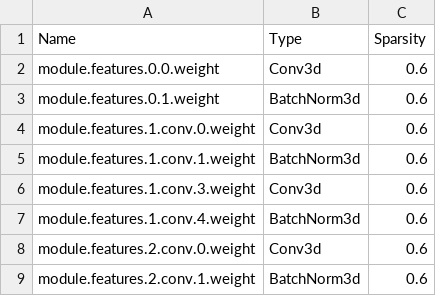
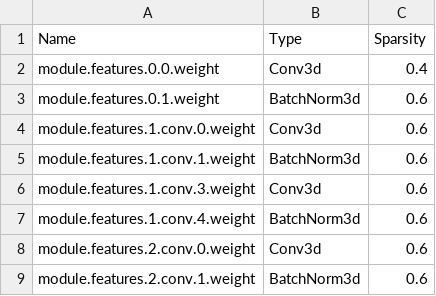
Before and after one commit to elliottloveridge/compressed-video-classification, a CSV file: compressed-3d-cnn/model_summary/mobilenetv2.csv, drawn as a sheet; only a part is shown.

Commit message:
update

```diff
--- a/compressed-3d-cnn/model_summary/mobilenetv2.csv
+++ b/compressed-3d-cnn/model_summary/mobilenetv2.csv
@@ -1,3 +1,3 @@
 Name,Type,Sparsity
-module.features.0.0.weight,Conv3d,0.6
+module.features.0.0.weight,Conv3d,0.4
 module.features.0.1.weight,BatchNorm3d,0.6
```
